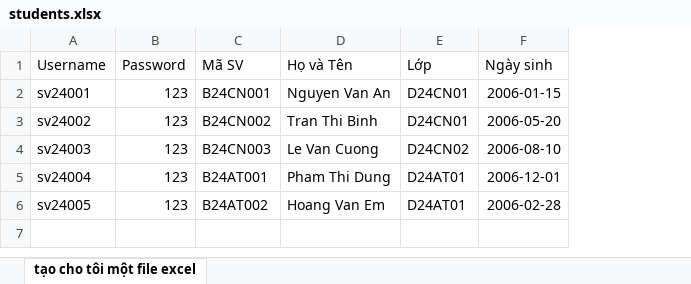
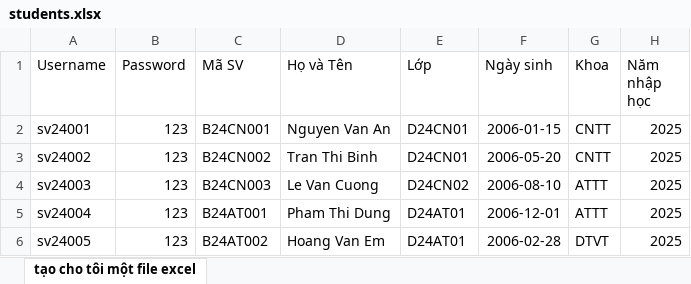
Before and after one commit to TruongAnn19/university-management, an Excel workbook: src/main/resources/data/students.xlsx, sheet tạo cho tôi một file excel, drawn as a sheet; values as stored, in another font and other column widths than the file's, no borders; charts and pictures not drawn; the diff names each change by its address in the sheet, - before the commit and + after, or states it on an @@ line.

```diff
--- a/src/main/resources/data/students.xlsx (sheet tạo cho tôi một file excel)
+++ b/src/main/resources/data/students.xlsx (sheet tạo cho tôi một file excel)
+column G (Khoa), rows 2-6: CNTT | CNTT | ATTT | ATTT | DTVT
+column H (Năm nhập học), rows 2-6: all 2025
```
Also changed, not shown: charts or pictures, 14 other files.
